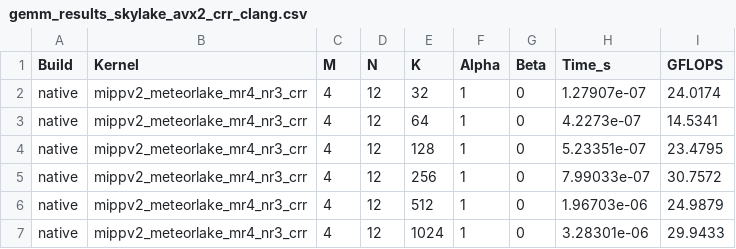
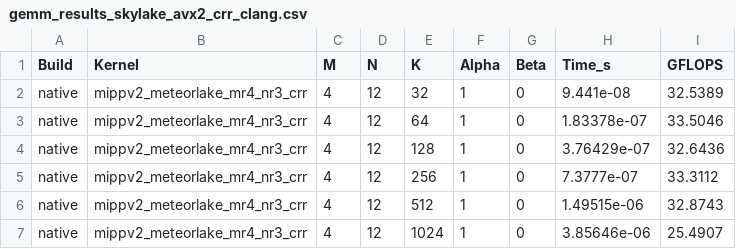
Before and after one commit to K-avi/gemm-bench, a CSV file: gemm-bench-results/crr/gemm_results_skylake_avx2_crr_clang.csv, drawn as a sheet.

Commit message:
feat(bench): calibrate CRR iteration counts and implement Best-of-3 sampling

```diff
--- a/gemm-bench-results/crr/gemm_results_skylake_avx2_crr_clang.csv
+++ b/gemm-bench-results/crr/gemm_results_skylake_avx2_crr_clang.csv
@@ -1,7 +1,7 @@
 Build,Kernel,M,N,K,Alpha,Beta,Time_s,GFLOPS
-native,mippv2_meteorlake_mr4_nr3_crr,4,12,32,1,0,1.27907e-07,24.0174
-native,mippv2_meteorlake_mr4_nr3_crr,4,12,64,1,0,4.2273e-07,14.5341
-native,mippv2_meteorlake_mr4_nr3_crr,4,12,128,1,0,5.23351e-07,23.4795
-native,mippv2_meteorlake_mr4_nr3_crr,4,12,256,1,0,7.99033e-07,30.7572
-native,mippv2_meteorlake_mr4_nr3_crr,4,12,512,1,0,1.96703e-06,24.9879
-native,mippv2_meteorlake_mr4_nr3_crr,4,12,1024,1,0,3.28301e-06,29.9433
+native,mippv2_meteorlake_mr4_nr3_crr,4,12,32,1,0,9.441e-08,32.5389
+native,mippv2_meteorlake_mr4_nr3_crr,4,12,64,1,0,1.83378e-07,33.5046
+native,mippv2_meteorlake_mr4_nr3_crr,4,12,128,1,0,3.76429e-07,32.6436
+native,mippv2_meteorlake_mr4_nr3_crr,4,12,256,1,0,7.3777e-07,33.3112
+native,mippv2_meteorlake_mr4_nr3_crr,4,12,512,1,0,1.49515e-06,32.8743
+native,mippv2_meteorlake_mr4_nr3_crr,4,12,1024,1,0,3.85646e-06,25.4907
```
Also changed, not shown: gemm-bench-results/crr/gemm_results_skylake_avx2_crr_gcc.csv, 1 other file.
